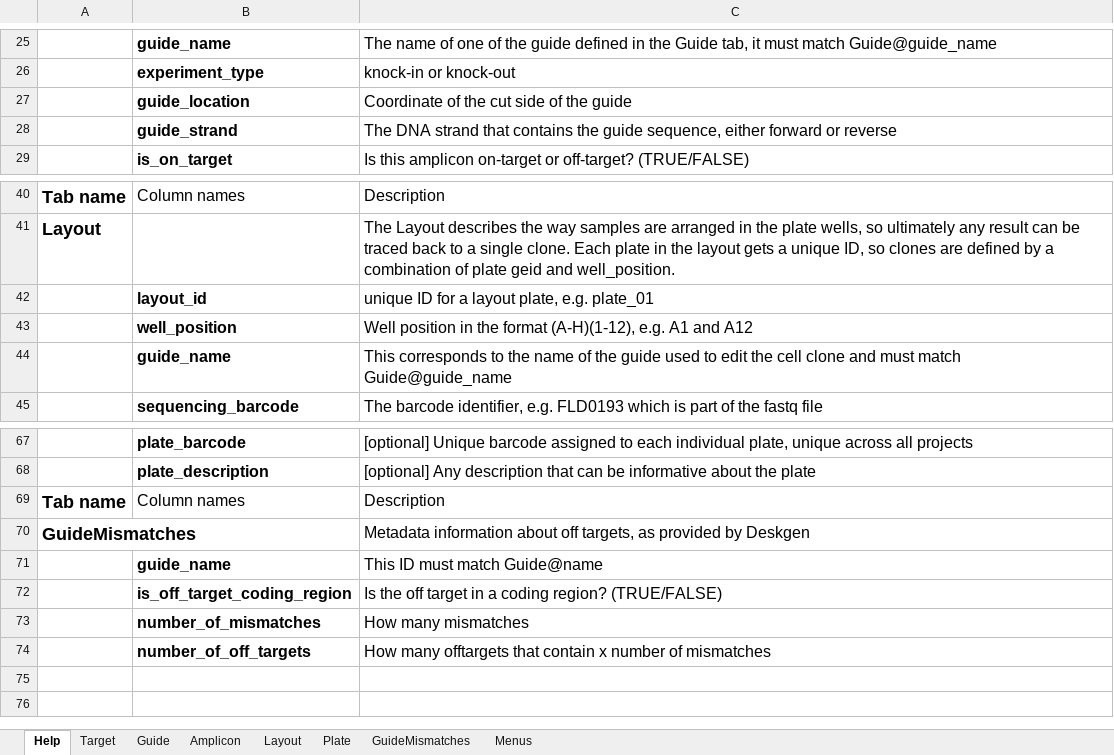
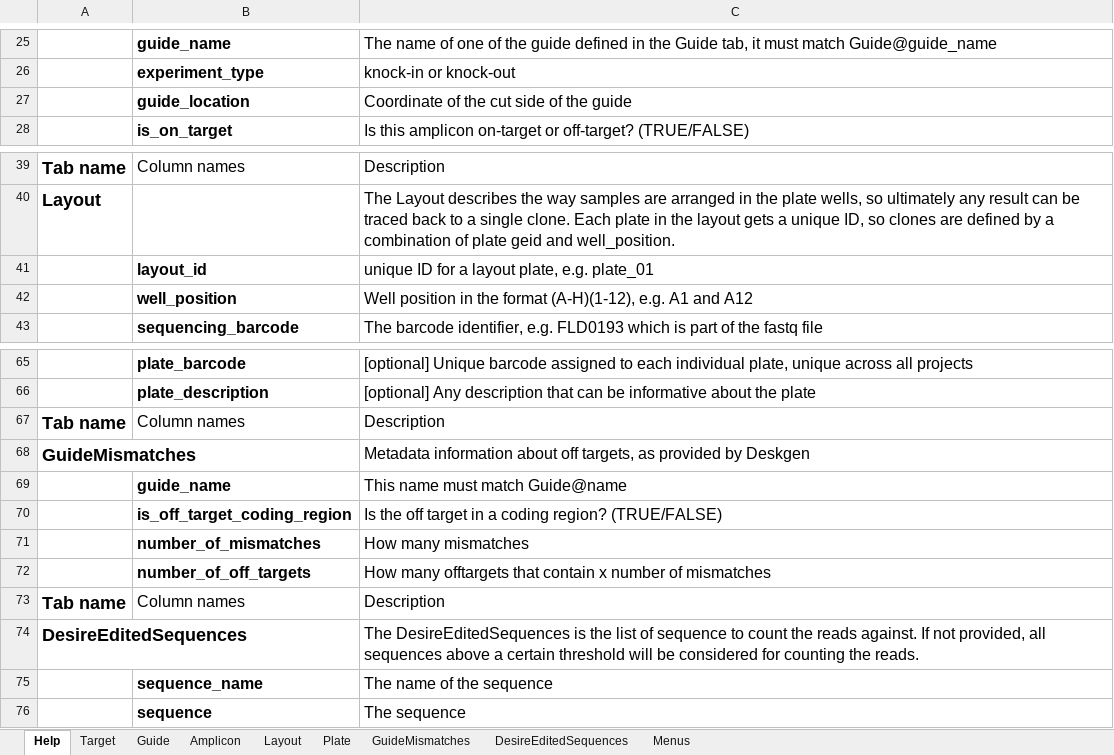
Before and after one commit to alanwilter/GenEditID, an Excel workbook: data/sra_metadata/SRP199742_SLX15025_GEP00010.xlsx, sheet Help, drawn as a sheet; only a part is shown, gaps mark what is left out; values as stored, in another font and other column widths than the file's, no borders; table styles not drawn; removed rows and columns are numbered as before the commit, all else as after; the diff names each change by its address in the sheet, - before the commit and + after, or states it on an @@ line.

Commit message:
add new tab for desire edited sequences, update loader to generate amplicount_sequences.csv when spreadsheet has data, update geneditid_run_amplicount tool to pick up automatically amplicount_sequences.csv when in project folder, update submission spreadsheets

```diff
--- a/data/sra_metadata/SRP199742_SLX15025_GEP00010.xlsx (sheet Help)
+++ b/data/sra_metadata/SRP199742_SLX15025_GEP00010.xlsx (sheet Help)
+sheet tab: DesireEditedSequences
-row 28:  | guide_strand | The DNA strand that contains the guide sequence, either forward or reverse
-row 44:  | guide_name | This corresponds to the name of the guide used to edit the cell clone and must match Guide@guide_name
-C69: This ID must match Guide@name
+C69: This name must match Guide@name
+row 73: Tab name | Column names | Description
+row 74: DesireEditedSequences |  | The DesireEditedSequences is the list of sequence to count the reads against. If not provided, all sequences above a certain threshold will be considered for counting the reads.
+row 75:  | sequence_name | The name of the sequence
+row 76:  | sequence | The sequence
```
Also changed, not shown: data/sra_metadata/SRP198941_SLX15021_GEP00005.xlsx, data/templates/GEPXXXXX.xlsx, 10 other files.
